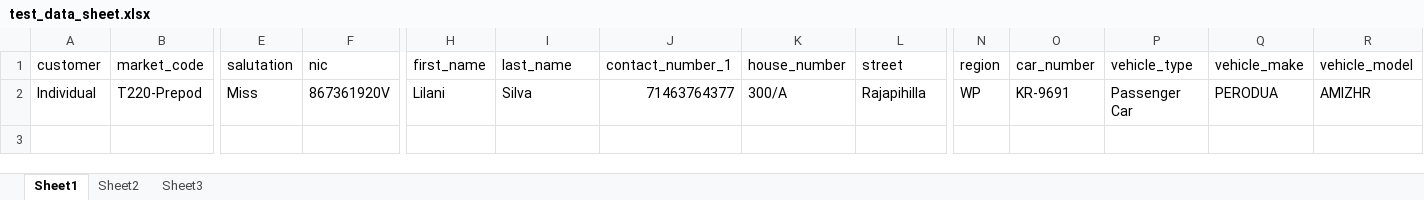
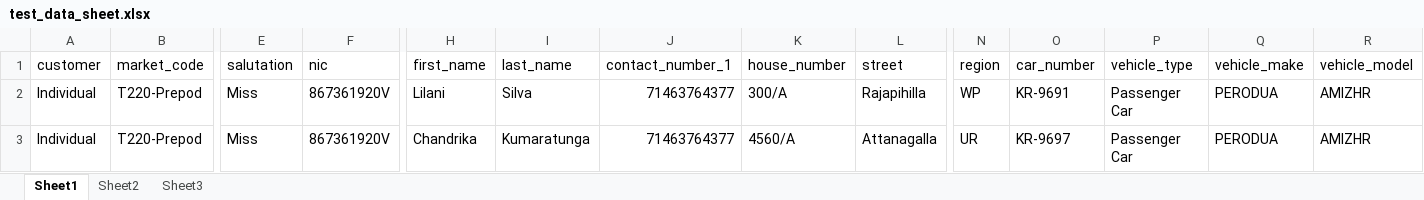
Before and after one commit to arshad3m/emotor55, an Excel workbook: src/main/java/Resources/test_data_sheet.xlsx, sheet Sheet1, drawn as a sheet; only a part is shown, gaps mark what is left out; values as stored, in another font and other column widths than the file's, no borders; rows hold the shown columns only; the diff names each change by its address in the sheet, - before the commit and + after, or states it on an @@ line.

```diff
--- a/src/main/java/Resources/test_data_sheet.xlsx (sheet Sheet1)
+++ b/src/main/java/Resources/test_data_sheet.xlsx (sheet Sheet1)
+row 3: Individual | T220-Prepod | Miss | 867361920V | Chandrika | Kumaratunga | 71463764377 | 4560/A | Attanagalla | UR | KR-9697 | Passenger Car | PERODUA | AMIZHR
```
Also changed, not shown: 2 other files.
